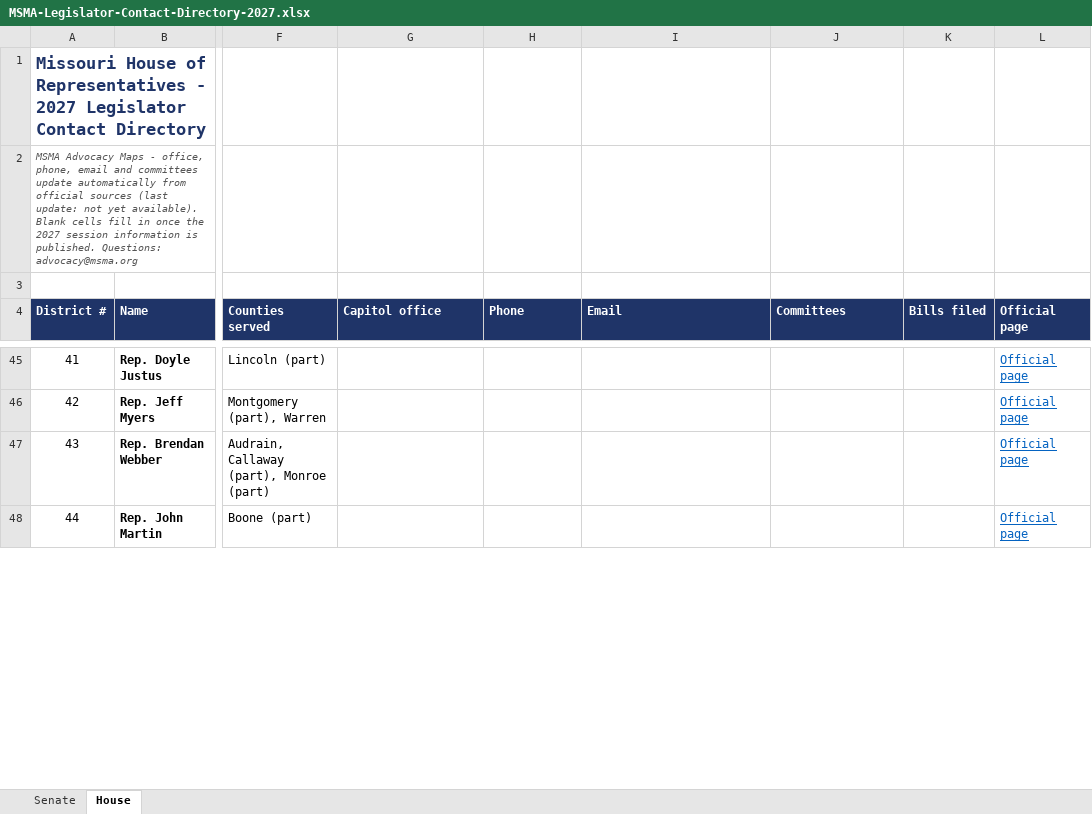
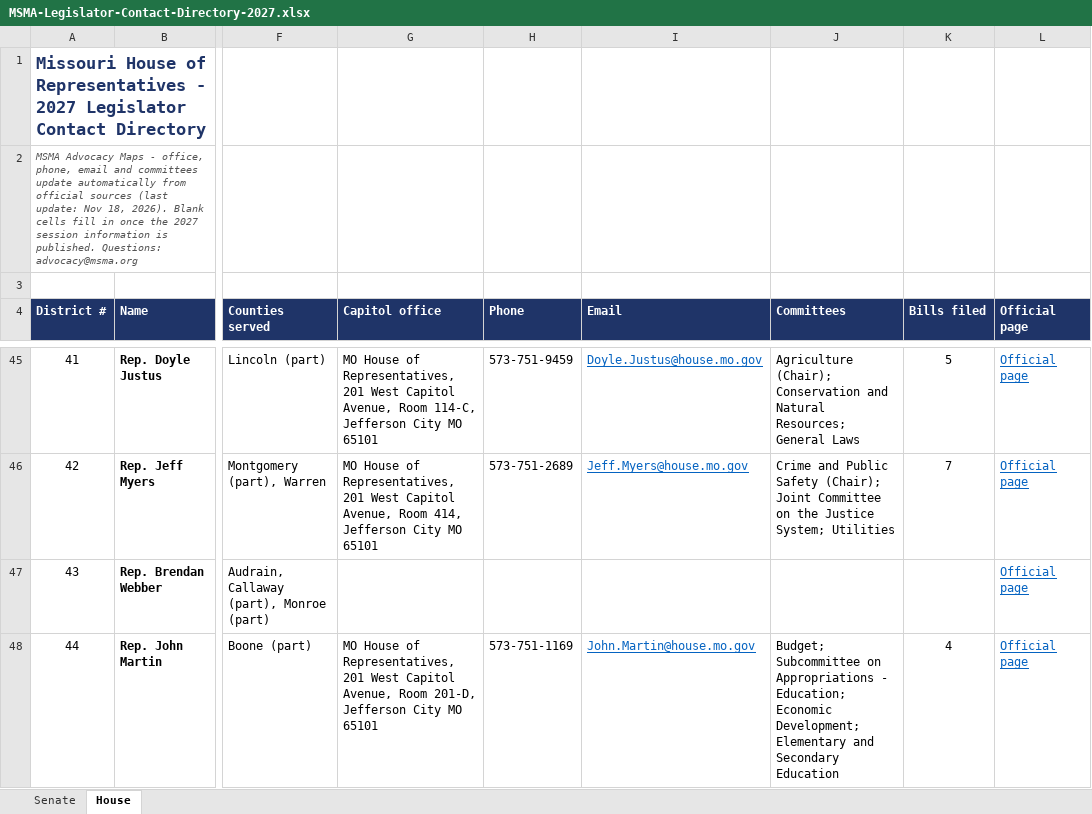
Before and after one commit to TG1848/msma-advocacy-maps, an Excel workbook: site/assets/MSMA-Legislator-Contact-Directory-2027.xlsx, sheet House, drawn as a sheet; only a part is shown, gaps mark what is left out; values as stored, in another font and other column widths than the file's, no borders; the diff covers the shown part only; the diff names each change by its address in the sheet, - before the commit and + after, or states it on an @@ line.

Commit message:
Nightly update: member offices, committees and bills

```diff
--- a/site/assets/MSMA-Legislator-Contact-Directory-2027.xlsx (sheet House)
+++ b/site/assets/MSMA-Legislator-Contact-Directory-2027.xlsx (sheet House)
-A2 (District #): …(last update: not yet available). Blank cells…
+A2 (District #): …(last update: Nov 18, 2026). Blank cells…
-G45 (Capitol office): (empty)
+G45 (Capitol office): MO House of Representatives, 201 West Capitol Avenue, Room 114-C, Jefferson City MO 65101
-H45 (Phone): (empty)
+H45 (Phone): 573-751-9459
-I45 (Email): (empty)
+I45 (Email): Doyle.Justus@house.mo.gov
-J45 (Committees): (empty)
+J45 (Committees): Agriculture (Chair); Conservation and Natural Resources; General Laws
-K45 (Bills filed): (empty)
+K45 (Bills filed): 5
-G46 (Capitol office): (empty)
+G46 (Capitol office): MO House of Representatives, 201 West Capitol Avenue, Room 414, Jefferson City MO 65101
-H46 (Phone): (empty)
+H46 (Phone): 573-751-2689
-I46 (Email): (empty)
+I46 (Email): Jeff.Myers@house.mo.gov
-J46 (Committees): (empty)
+J46 (Committees): Crime and Public Safety (Chair); Joint Committee on the Justice System; Utilities
-K46 (Bills filed): (empty)
+K46 (Bills filed): 7
-G48 (Capitol office): (empty)
+G48 (Capitol office): MO House of Representatives, 201 West Capitol Avenue, Room 201-D, Jefferson City MO 65101
-H48 (Phone): (empty)
+H48 (Phone): 573-751-1169
-I48 (Email): (empty)
+I48 (Email): John.Martin@house.mo.gov
-J48 (Committees): (empty)
+J48 (Committees): Budget; Subcommittee on Appropriations - Education; Economic Development; Elementary and Secondary Education
-K48 (Bills filed): (empty)
+K48 (Bills filed): 4
```
Also changed, not shown: 481 edited cells elsewhere in this sheet, sheet Senate, 1 other file.
